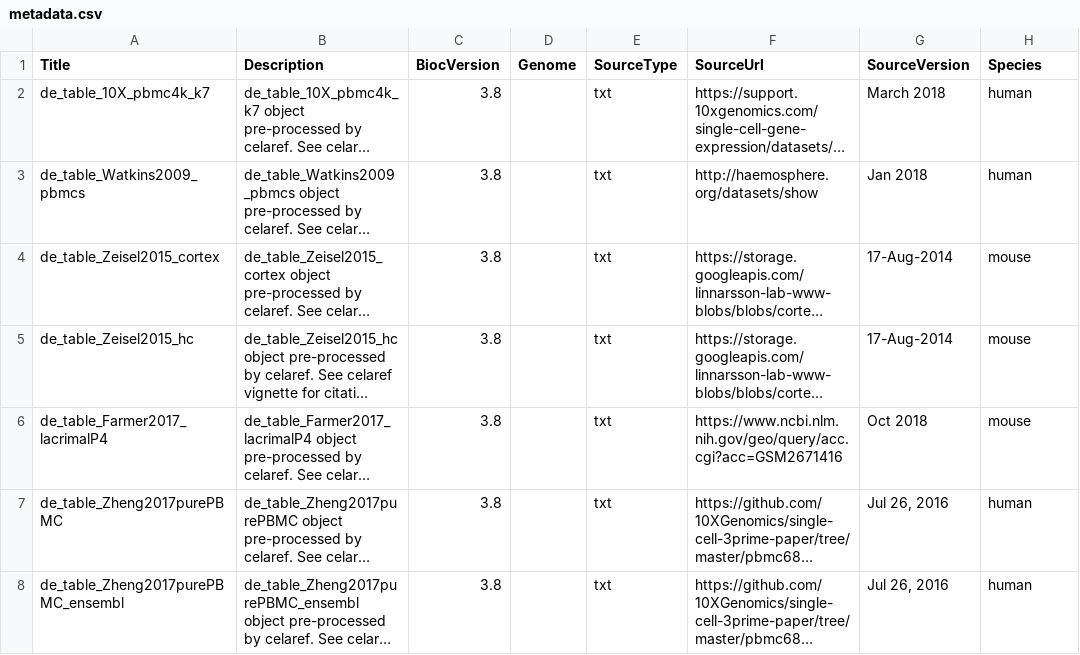
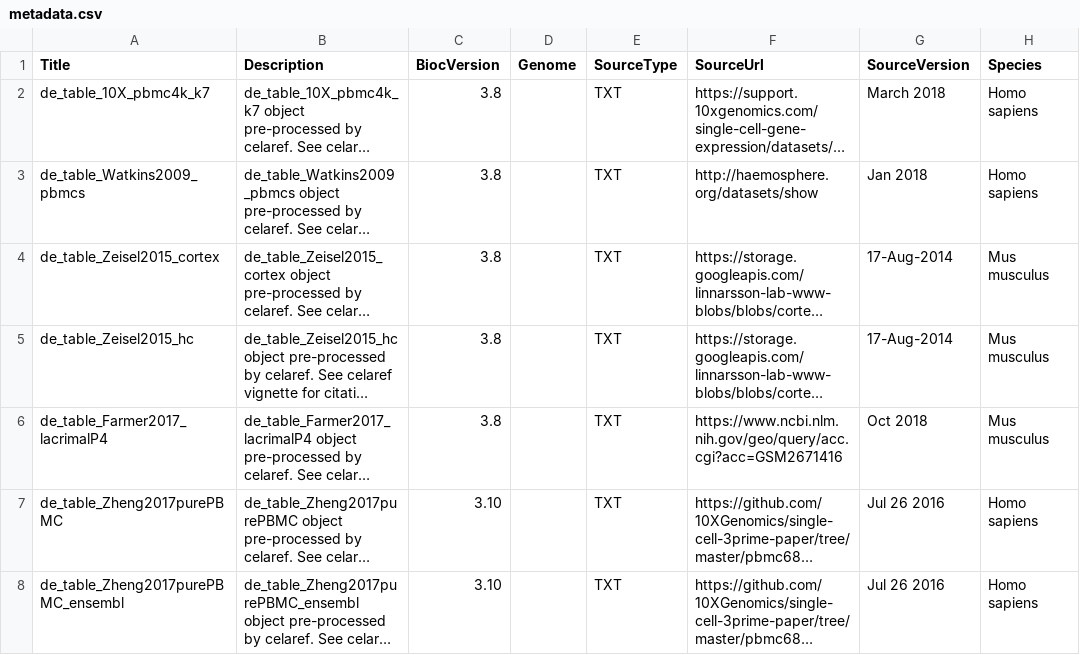
Before and after one commit to bioc/celarefData, a CSV file: inst/extdata/metadata.csv, drawn as a sheet; only a part is shown; long unchanged cells end in …; the diff names each change by its address in the sheet, - before the commit and + after, or states it on an @@ line.

Commit message:
updated metadata

```diff
--- a/inst/extdata/metadata.csv
+++ b/inst/extdata/metadata.csv
-E2:E8 (SourceType): txt
+E2:E8 (SourceType): TXT
-H2:H3 (Species): human
+H2:H3 (Species): Homo sapiens
-H4:H6 (Species): mouse
+H4:H6 (Species): Mus musculus
-C7:C8 (BiocVersion): 3.8
+C7:C8 (BiocVersion): 3.10
-G7:G8 (SourceVersion): Jul 26, 2016
+G7:G8 (SourceVersion): Jul 26 2016
-H7:H8 (Species): human
+H7:H8 (Species): Homo sapiens
```
Also changed, not shown: 2 other files.
